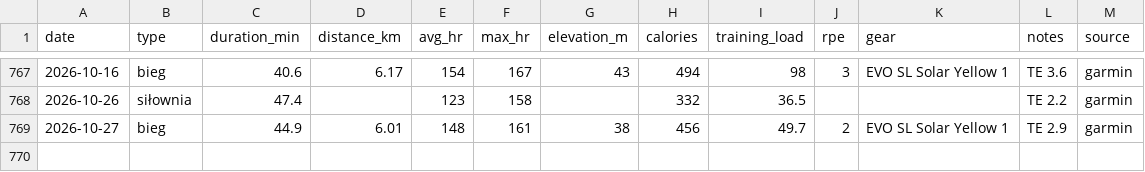
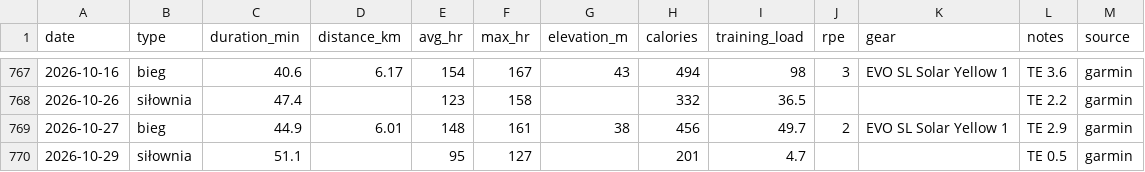
Before and after one commit to podniesm/health, a CSV file: data/training/activities.csv, drawn as a sheet; only a part is shown, gaps mark what is left out; the diff names each change by its address in the sheet, - before the commit and + after, or states it on an @@ line.

```diff
--- a/data/training/activities.csv
+++ b/data/training/activities.csv
+row 770: 2026-10-29 | siłownia | 51.1 |  | 95 | 127 |  | 201 | 4.7 |  |  | TE 0.5 | garmin
```
Also changed, not shown: data/body/measurements.csv, data/body/sleep.csv.
